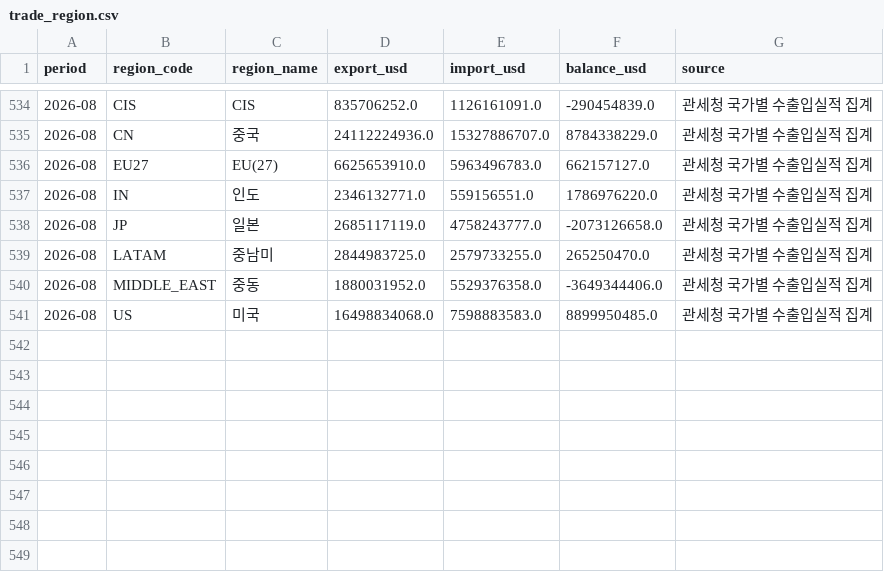
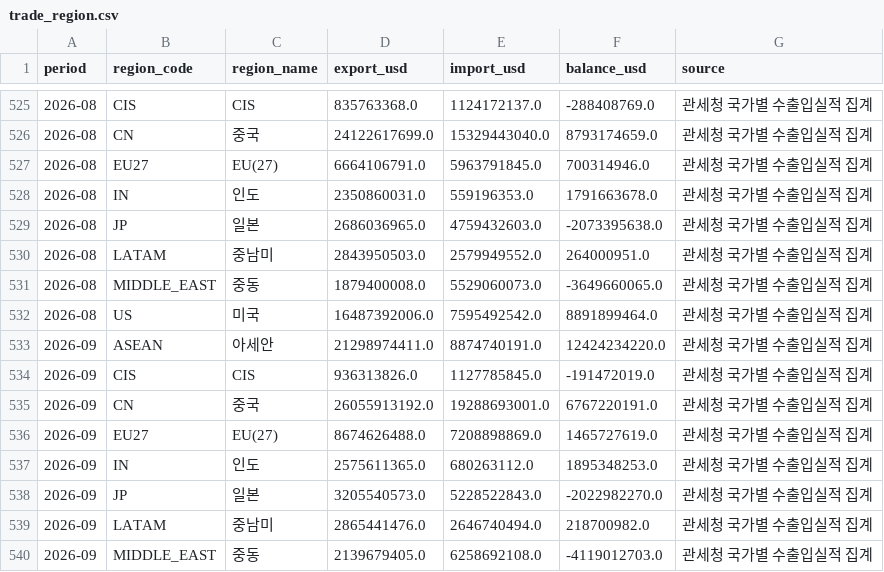
Before and after one commit to psicsh/Korea-trade-dashboard, a CSV file: data/trade_region.csv, drawn as a sheet; only a part is shown, gaps mark what is left out; the diff covers the shown part only.

```diff
--- a/data/trade_region.csv
+++ b/data/trade_region.csv
@@ -534,8 +525,16 @@ period,region_code,region_name,export_usd,import_usd,balance_usd,source
-2026-08,CIS,CIS,835706252.0,1126161091.0,-290454839.0,관세청 국가별 수출입실적 집계
-2026-08,CN,중국,24112224936.0,15327886707.0,8784338229.0,관세청 국가별 수출입실적 집계
-2026-08,EU27,EU(27),6625653910.0,5963496783.0,662157127.0,관세청 국가별 수출입실적 집계
-2026-08,IN,인도,2346132771.0,559156551.0,1786976220.0,관세청 국가별 수출입실적 집계
-2026-08,JP,일본,2685117119.0,4758243777.0,-2073126658.0,관세청 국가별 수출입실적 집계
-2026-08,LATAM,중남미,2844983725.0,2579733255.0,265250470.0,관세청 국가별 수출입실적 집계
-2026-08,MIDDLE_EAST,중동,1880031952.0,5529376358.0,-3649344406.0,관세청 국가별 수출입실적 집계
-2026-08,US,미국,16498834068.0,7598883583.0,8899950485.0,관세청 국가별 수출입실적 집계
+2026-08,CIS,CIS,835763368.0,1124172137.0,-288408769.0,관세청 국가별 수출입실적 집계
+2026-08,CN,중국,24122617699.0,15329443040.0,8793174659.0,관세청 국가별 수출입실적 집계
+2026-08,EU27,EU(27),6664106791.0,5963791845.0,700314946.0,관세청 국가별 수출입실적 집계
+2026-08,IN,인도,2350860031.0,559196353.0,1791663678.0,관세청 국가별 수출입실적 집계
+2026-08,JP,일본,2686036965.0,4759432603.0,-2073395638.0,관세청 국가별 수출입실적 집계
+2026-08,LATAM,중남미,2843950503.0,2579949552.0,264000951.0,관세청 국가별 수출입실적 집계
+2026-08,MIDDLE_EAST,중동,1879400008.0,5529060073.0,-3649660065.0,관세청 국가별 수출입실적 집계
+2026-08,US,미국,16487392006.0,7595492542.0,8891899464.0,관세청 국가별 수출입실적 집계
+2026-09,ASEAN,아세안,21298974411.0,8874740191.0,12424234220.0,관세청 국가별 수출입실적 집계
+2026-09,CIS,CIS,936313826.0,1127785845.0,-191472019.0,관세청 국가별 수출입실적 집계
+2026-09,CN,중국,26055913192.0,19288693001.0,6767220191.0,관세청 국가별 수출입실적 집계
+2026-09,EU27,EU(27),8674626488.0,7208898869.0,1465727619.0,관세청 국가별 수출입실적 집계
+2026-09,IN,인도,2575611365.0,680263112.0,1895348253.0,관세청 국가별 수출입실적 집계
+2026-09,JP,일본,3205540573.0,5228522843.0,-2022982270.0,관세청 국가별 수출입실적 집계
+2026-09,LATAM,중남미,2865441476.0,2646740494.0,218700982.0,관세청 국가별 수출입실적 집계
+2026-09,MIDDLE_EAST,중동,2139679405.0,6258692108.0,-4119012703.0,관세청 국가별 수출입실적 집계
```
Also changed, not shown: 1 added row, 9 removed rows and 30 edited cells elsewhere in this file, data/trade_industry.csv, data/trade_monthly.csv, 1 other file.
